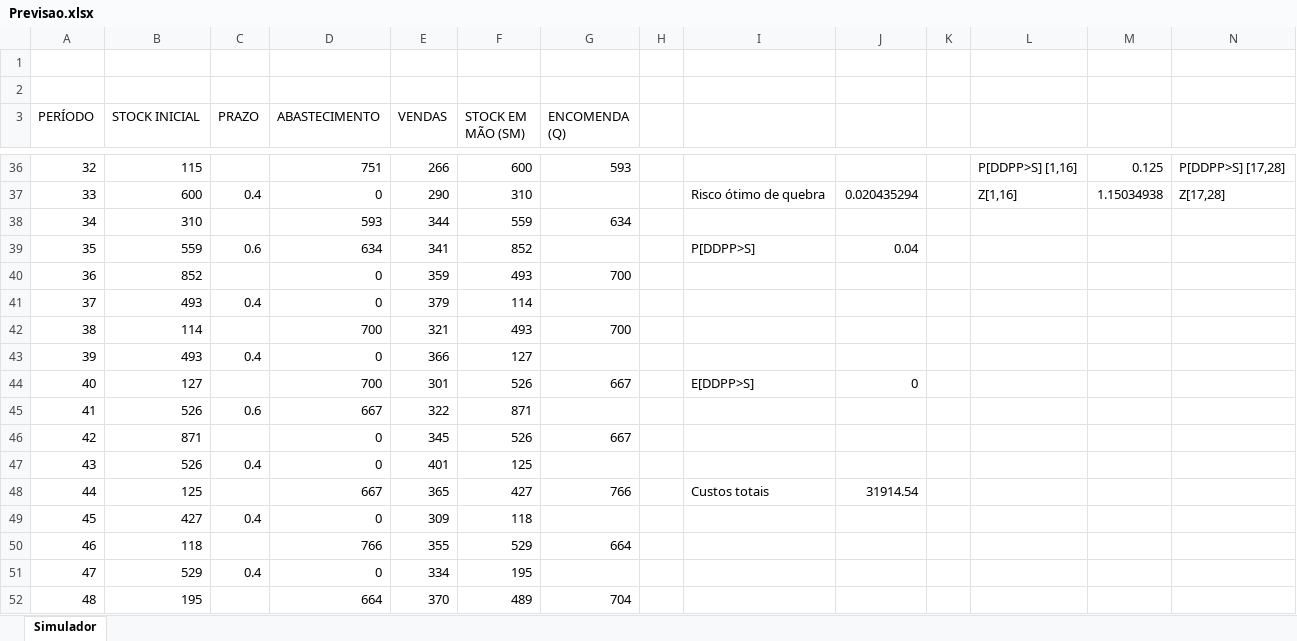
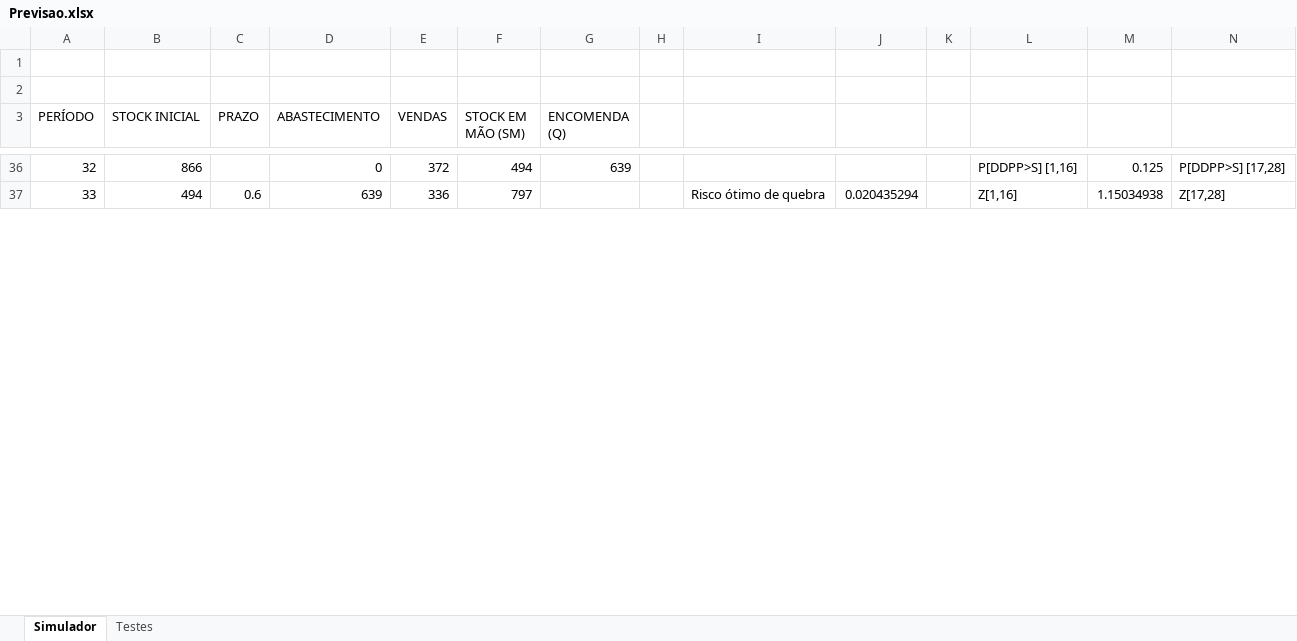
Before and after one commit to joaop21/InventoryManagement, an Excel workbook: Previsao.xlsx, sheet Simulador, drawn as a sheet; only a part is shown, gaps mark what is left out; values as stored, in another font and other column widths than the file's, no cell formats; removed rows and columns are numbered as before the commit, all else as after; rows hold the shown columns only; the diff covers the shown part only; the diff names each change by its address in the sheet, - before the commit and + after, or states it on an @@ line.

Commit message:
testes

```diff
--- a/Previsao.xlsx (sheet Simulador)
+++ b/Previsao.xlsx (sheet Simulador)
+sheet tab: Testes
-B36 (STOCK INICIAL): 115
+B36 (STOCK INICIAL): 866
-D36 (ABASTECIMENTO): 751
+D36 (ABASTECIMENTO): 0
-E36 (VENDAS): 266
+E36 (VENDAS): 372
-F36 (STOCK EM MÃO (SM)): 600
+F36 (STOCK EM MÃO (SM)): 494
-G36 (ENCOMENDA (Q)): 593
+G36 (ENCOMENDA (Q)): 639
-B37 (STOCK INICIAL): 600
+B37 (STOCK INICIAL): 494
-C37 (PRAZO): 0.4
+C37 (PRAZO): 0.6
-D37 (ABASTECIMENTO): 0
+D37 (ABASTECIMENTO): 639
-E37 (VENDAS): 290
+E37 (VENDAS): 336
-F37 (STOCK EM MÃO (SM)): 310
+F37 (STOCK EM MÃO (SM)): 797
-row 38: 34 | 310 |  | 593 | 344 | 559 | 634
-row 39: 35 | 559 | 0.6 | 634 | 341 | 852 |  |  | P[DDPP>S] | 0.04
-row 40: 36 | 852 |  | 0 | 359 | 493 | 700
-row 41: 37 | 493 | 0.4 | 0 | 379 | 114
-row 42: 38 | 114 |  | 700 | 321 | 493 | 700
-row 43: 39 | 493 | 0.4 | 0 | 366 | 127
-row 44: 40 | 127 |  | 700 | 301 | 526 | 667 |  | E[DDPP>S] | 0
-row 45: 41 | 526 | 0.6 | 667 | 322 | 871
-row 46: 42 | 871 |  | 0 | 345 | 526 | 667
-row 47: 43 | 526 | 0.4 | 0 | 401 | 125
-row 48: 44 | 125 |  | 667 | 365 | 427 | 766 |  | Custos totais | 31914.54
-row 49: 45 | 427 | 0.4 | 0 | 309 | 118
-row 50: 46 | 118 |  | 766 | 355 | 529 | 664
-row 51: 47 | 529 | 0.4 | 0 | 334 | 195
-row 52: 48 | 195 |  | 664 | 370 | 489 | 704
```
Also changed, not shown: 25 added rows, 40 removed rows, 135 edited cells, merged cells and row numbers in column A elsewhere in this sheet, cell formats.
